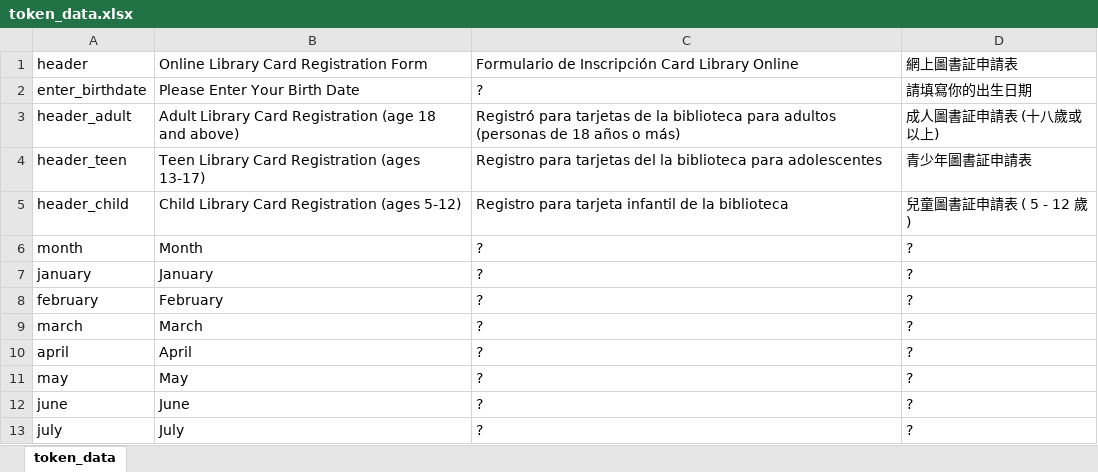
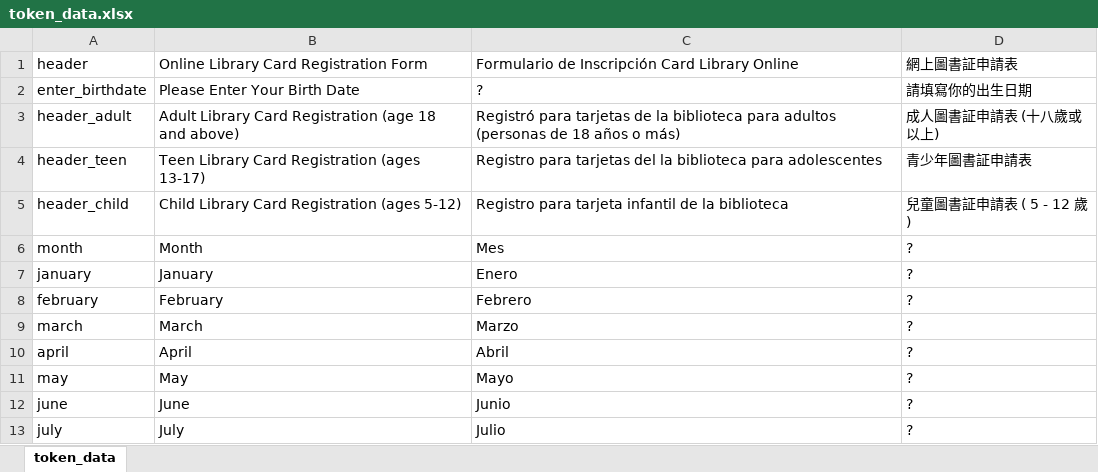
Before and after one commit to windsorschmidt/millennium-selfreg, an Excel workbook: token_data.xlsx, sheet token_data, drawn as a sheet; only a part is shown; values as stored, in another font and other column widths than the file's, no borders; the diff covers the shown part only; the diff names each change by its address in the sheet, - before the commit and + after, or states it on an @@ line.

Commit message:
added more language tokens, beginning to implement language switching

```diff
--- a/token_data.xlsx (sheet token_data)
+++ b/token_data.xlsx (sheet token_data)
-C6: ?
+C6: Mes
-C7: ?
+C7: Enero
-C8: ?
+C8: Febrero
-C9: ?
+C9: Marzo
-C10: ?
+C10: Abril
-C11: ?
+C11: Mayo
-C12: ?
+C12: Junio
-C13: ?
+C13: Julio
```
Also changed, not shown: 9 edited cells elsewhere in this sheet, 3 other files.
